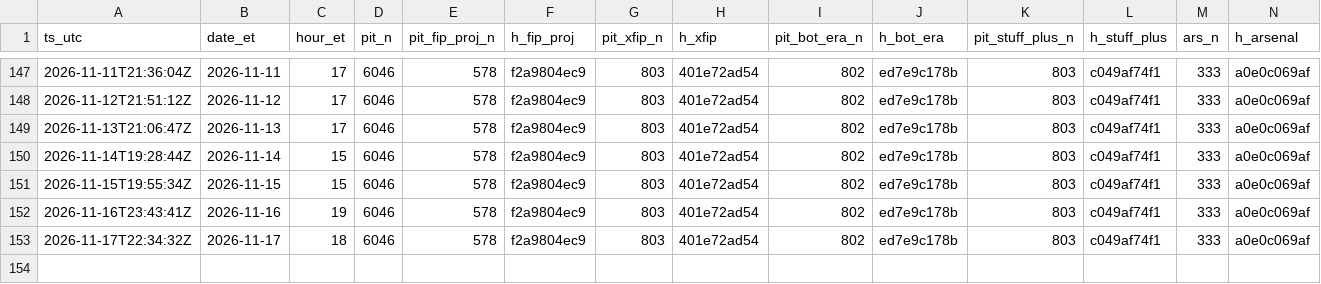
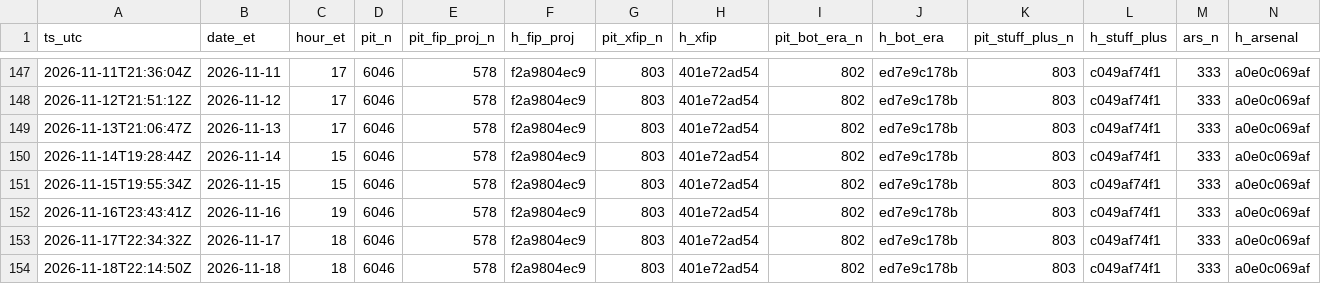
Before and after one commit to szerillo/mlb-tracker, a CSV file: data/stats_timing_log.csv, drawn as a sheet; only a part is shown, gaps mark what is left out; rows hold the shown columns only; the diff names each change by its address in the sheet, - before the commit and + after, or states it on an @@ line.

```diff
--- a/data/stats_timing_log.csv
+++ b/data/stats_timing_log.csv
+row 154: 2026-11-18T22:14:50Z | 2026-11-18 | 18 | 6046 | 578 | f2a9804ec9 | 803 | 401e72ad54 | 802 | ed7e9c178b | 803 | c049af74f1 | 333 | a0e0c069af
```
Also changed, not shown: data/power_eye_2026.csv, 14 other files.
